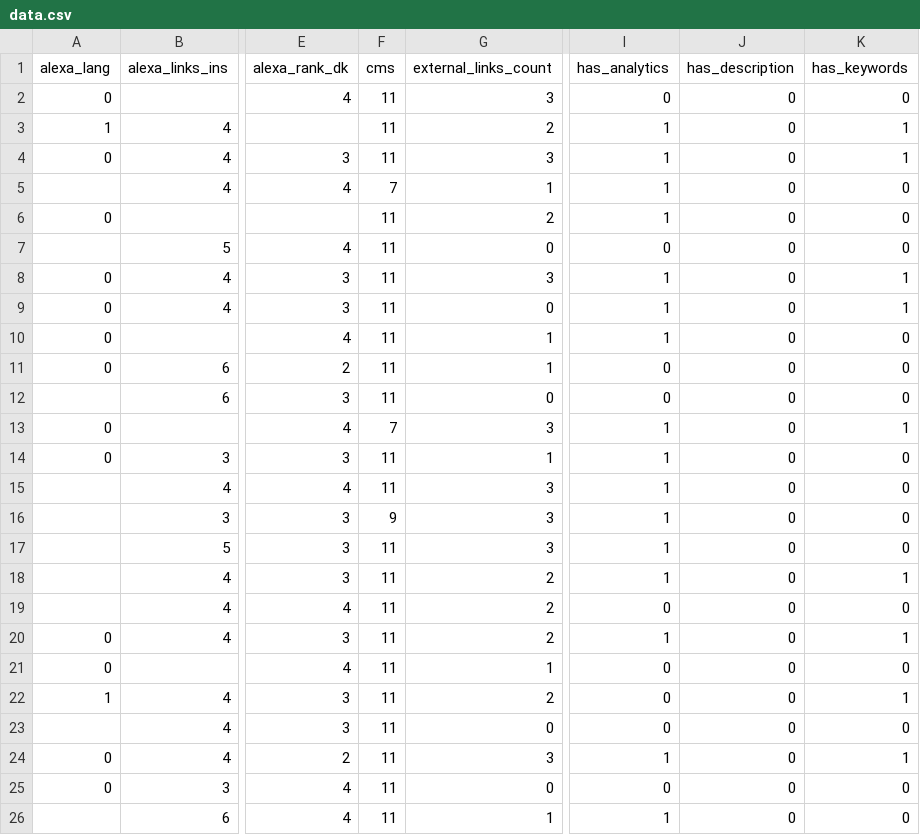
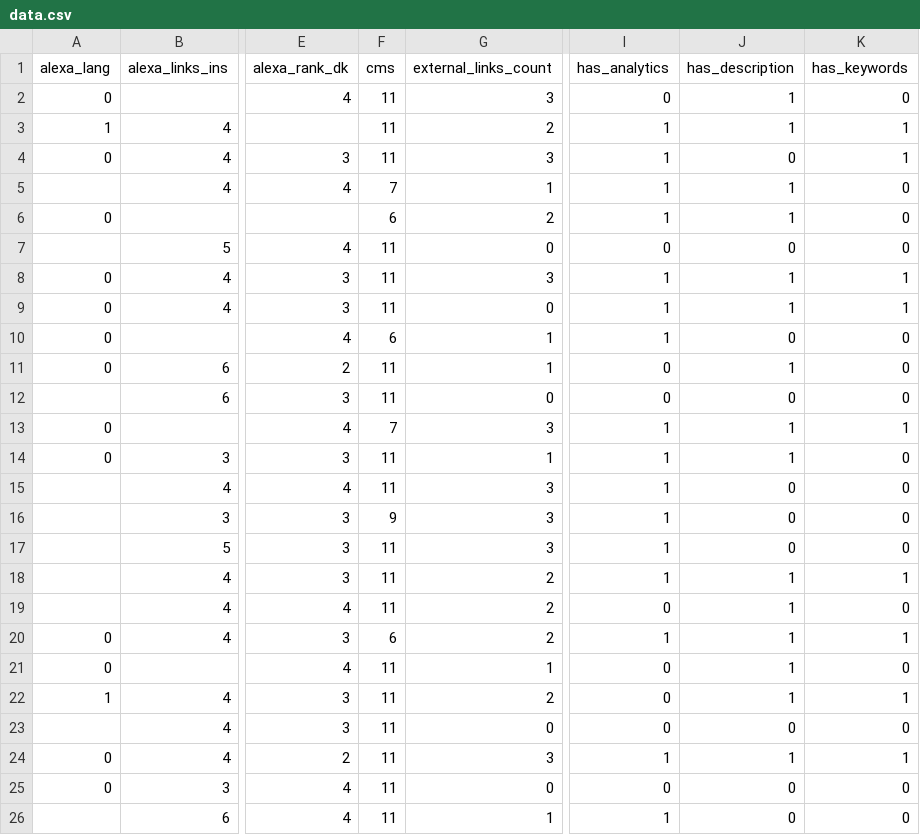
Before and after one commit to AndersHqst/Datamining, a CSV file: project/data.csv, drawn as a sheet; only a part is shown, gaps mark what is left out; the diff names each change by its address in the sheet, - before the commit and + after, or states it on an @@ line.

```diff
--- a/project/data.csv
+++ b/project/data.csv
-J2:J3 (has_description): 0
+J2:J3 (has_description): 1
-J5:J6 (has_description): 0
+J5:J6 (has_description): 1
-F6 (cms): 11
+F6 (cms): 6
-J8:J9 (has_description): 0
+J8:J9 (has_description): 1
-F10 (cms): 11
+F10 (cms): 6
-J11 (has_description): 0
+J11 (has_description): 1
-J13:J14 (has_description): 0
+J13:J14 (has_description): 1
-J18:J22 (has_description): 0
+J18:J22 (has_description): 1
-F20 (cms): 11
+F20 (cms): 6
-J24 (has_description): 0
+J24 (has_description): 1
```
Also changed, not shown: 2 other files.
